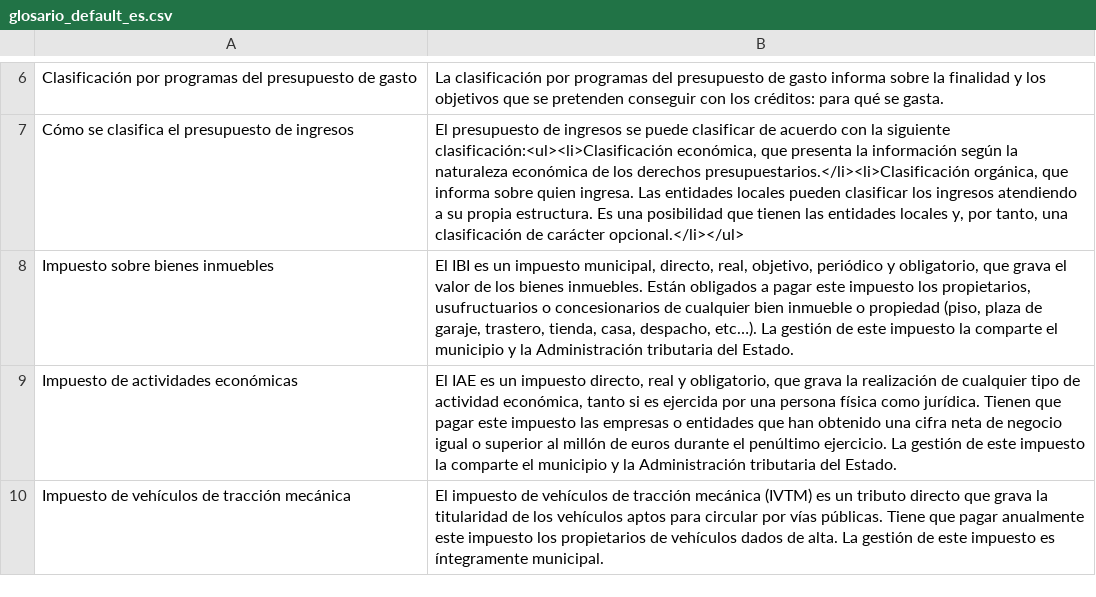
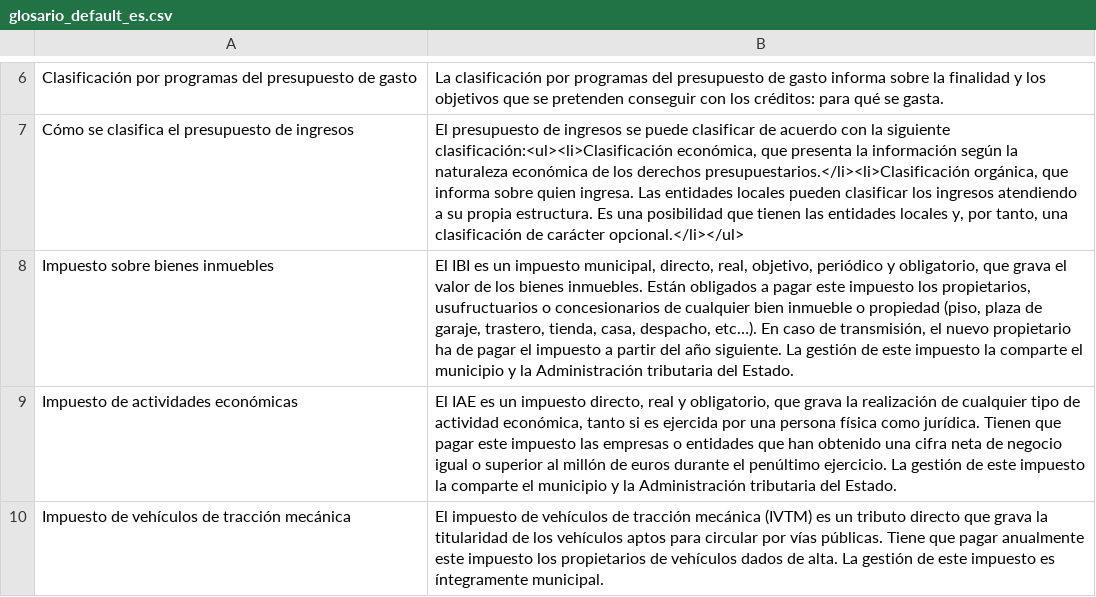
Before and after one commit to civio/presupuesto, a CSV file: budget_app/static/glosario_default_es.csv, drawn as a sheet; only a part is shown, gaps mark what is left out.

```diff
--- a/budget_app/static/glosario_default_es.csv
+++ b/budget_app/static/glosario_default_es.csv
@@ -7,3 +7,3 @@ Clasificación por programas del presupuesto de gasto,La clasificación por prog
 Cómo se clasifica el presupuesto de ingresos,"El presupuesto de ingresos se puede clasificar de acuerdo con la siguiente clasificación:<ul><li>Clasificación económica, que presenta la información según la naturaleza económica de los derechos presupuestarios.</li><li>Clasificación orgánica, que informa sobre quien ingresa. Las entidades locales pueden clasificar los ingresos atendiendo a su propia estructura. Es una posibilidad que tienen las entidades locales y, por tanto, una clasificación de carácter opcional.</li></ul>"
-Impuesto sobre bienes inmuebles,"El IBI es un impuesto municipal, directo, real, objetivo, periódico y obligatorio, que grava el valor de los bienes inmuebles. Están obligados a pagar este impuesto los propietarios, usufructuarios o concesionarios de cualquier bien inmueble o propiedad (piso, plaza de garaje, trastero, tienda, casa, despacho, etc…). La gestión de este impuesto la comparte el municipio y la Administración tributaria del Estado."
+Impuesto sobre bienes inmuebles,"El IBI es un impuesto municipal, directo, real, objetivo, periódico y obligatorio, que grava el valor de los bienes inmuebles. Están obligados a pagar este impuesto los propietarios, usufructuarios o concesionarios de cualquier bien inmueble o propiedad (piso, plaza de garaje, trastero, tienda, casa, despacho, etc…). En caso de transmisión, el nuevo propietario ha de pagar el impuesto a partir del año siguiente. La gestión de este impuesto la comparte el municipio y la Administración tributaria del Estado."
 Impuesto de actividades económicas,"El IAE es un impuesto directo, real y obligatorio, que grava la realización de cualquier tipo de actividad económica, tanto si es ejercida por una persona física como jurídica. Tienen que pagar este impuesto las empresas o entidades que han obtenido una cifra neta de negocio igual o superior al millón de euros durante el penúltimo ejercicio. La gestión de este impuesto la comparte el municipio y la Administración tributaria del Estado."
```
Also changed, not shown: budget_app/static/glosario_default_ca.csv.
